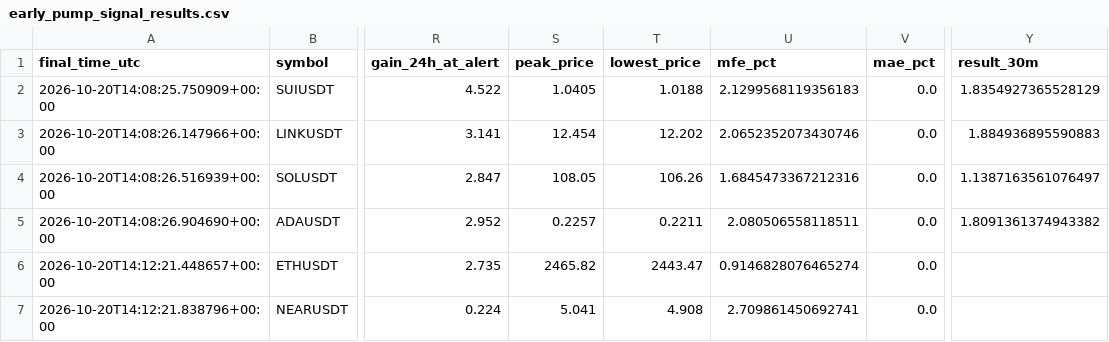
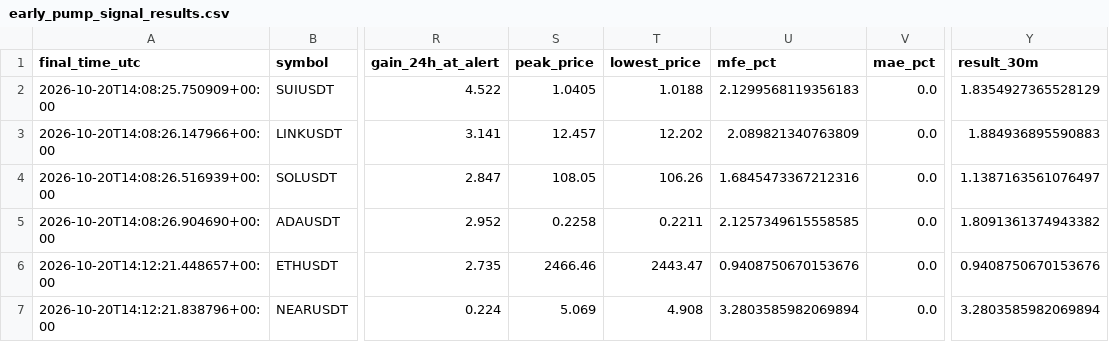
Before and after one commit to islam1977/koin, a CSV file: early_pump_signal_results.csv, drawn as a sheet; only a part is shown, gaps mark what is left out; the diff names each change by its address in the sheet, - before the commit and + after, or states it on an @@ line.

```diff
--- a/early_pump_signal_results.csv
+++ b/early_pump_signal_results.csv
-S3 (peak_price): 12.454
+S3 (peak_price): 12.457
-U3 (mfe_pct): 2.0652352073430746
+U3 (mfe_pct): 2.089821340763809
-S5 (peak_price): 0.2257
+S5 (peak_price): 0.2258
-U5 (mfe_pct): 2.080506558118511
+U5 (mfe_pct): 2.1257349615558585
-S6 (peak_price): 2465.82
+S6 (peak_price): 2466.46
-U6 (mfe_pct): 0.9146828076465274
+U6 (mfe_pct): 0.9408750670153676
-Y6 (result_30m): (empty)
+Y6 (result_30m): 0.9408750670153676
-S7 (peak_price): 5.041
+S7 (peak_price): 5.069
-U7 (mfe_pct): 2.709861450692741
+U7 (mfe_pct): 3.2803585982069894
-Y7 (result_30m): (empty)
+Y7 (result_30m): 3.2803585982069894
```
Also changed, not shown: 1 other file.
